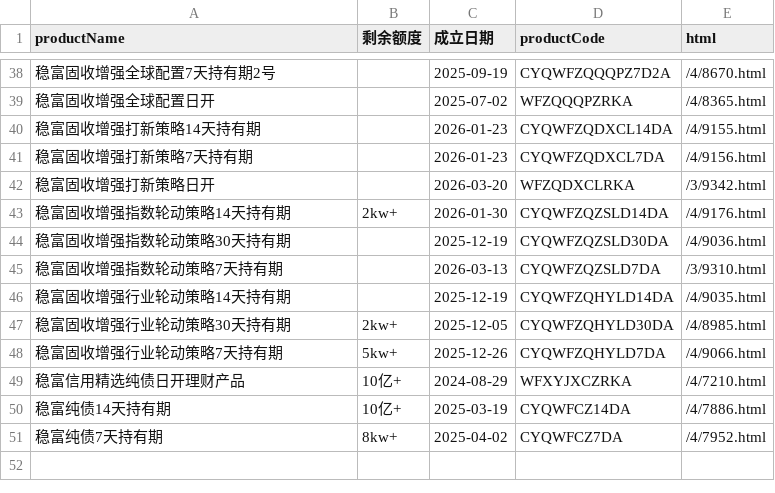
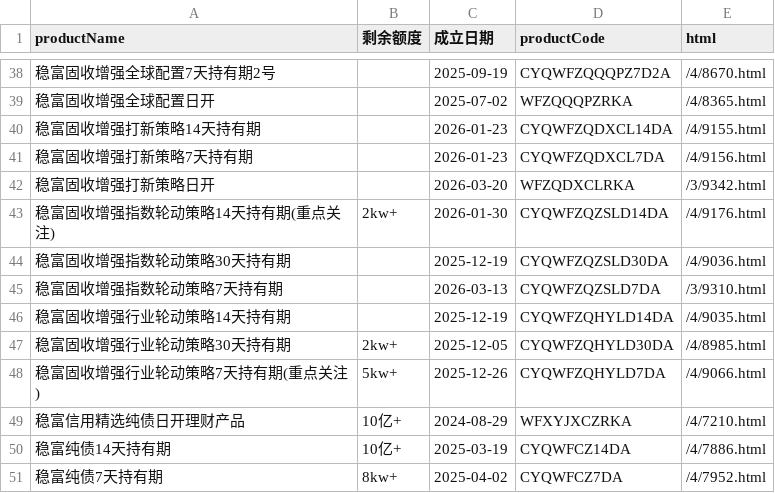
Before and after one commit to Hence213/ccb_monitor, a CSV file: products/boc.csv, drawn as a sheet; only a part is shown, gaps mark what is left out.

Commit message:
update

```diff
--- a/products/boc.csv
+++ b/products/boc.csv
@@ -42,3 +42,3 @@
 稳富固收增强打新策略日开,,2026-03-20,WFZQDXCLRKA,/3/9342.html
-稳富固收增强指数轮动策略14天持有期,2kw+,2026-01-30,CYQWFZQZSLD14DA,/4/9176.html
+稳富固收增强指数轮动策略14天持有期(重点关注),2kw+,2026-01-30,CYQWFZQZSLD14DA,/4/9176.html
 稳富固收增强指数轮动策略30天持有期,,2025-12-19,CYQWFZQZSLD30DA,/4/9036.html
@@ -47,3 +47,3 @@
 稳富固收增强行业轮动策略30天持有期,2kw+,2025-12-05,CYQWFZQHYLD30DA,/4/8985.html
-稳富固收增强行业轮动策略7天持有期,5kw+,2025-12-26,CYQWFZQHYLD7DA,/4/9066.html
+稳富固收增强行业轮动策略7天持有期(重点关注),5kw+,2025-12-26,CYQWFZQHYLD7DA,/4/9066.html
 稳富信用精选纯债日开理财产品,10亿+,2024-08-29,WFXYJXCZRKA,/4/7210.html
```
